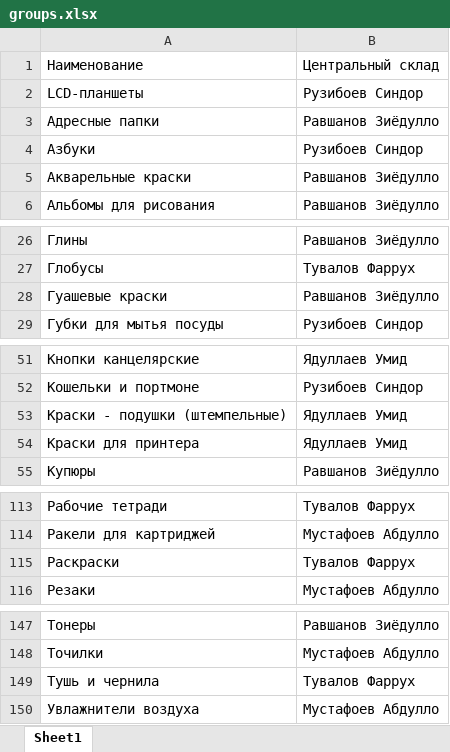
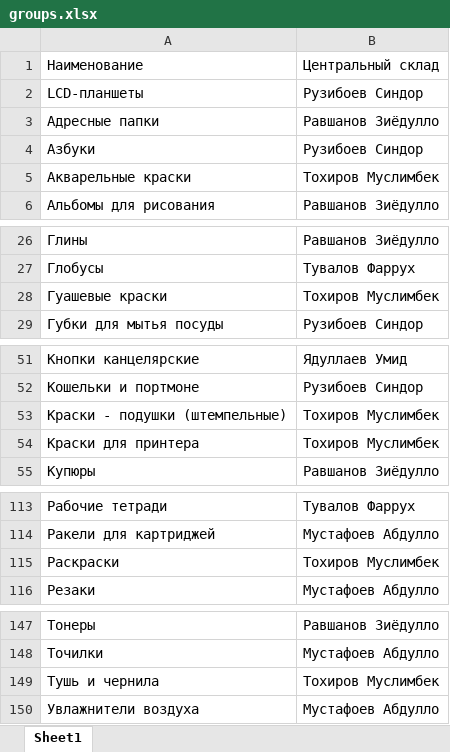
Before and after one commit to davlatbekkhasanov-spec/sklad-nazorat-bot, an Excel workbook: groups.xlsx, sheet Sheet1, drawn as a sheet; only a part is shown, gaps mark what is left out; values as stored, in another font and other column widths than the file's, no borders; the diff covers the shown part only; the diff names each change by its address in the sheet, - before the commit and + after, or states it on an @@ line.

```diff
--- a/groups.xlsx (sheet Sheet1)
+++ b/groups.xlsx (sheet Sheet1)
-B5: Равшанов Зиёдулло
+B5: Тохиров Муслимбек
-B28: Равшанов Зиёдулло
+B28: Тохиров Муслимбек
-B53:B54: Ядуллаев Умид
+B53:B54: Тохиров Муслимбек
-B115: Тувалов Фаррух
+B115: Тохиров Муслимбек
-B149: Тувалов Фаррух
+B149: Тохиров Муслимбек
```
Also changed, not shown: 1 edited cell elsewhere in this sheet, 2 other files.
